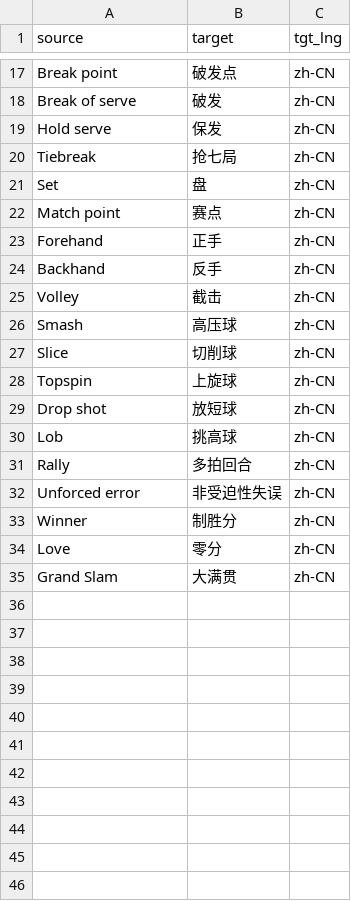
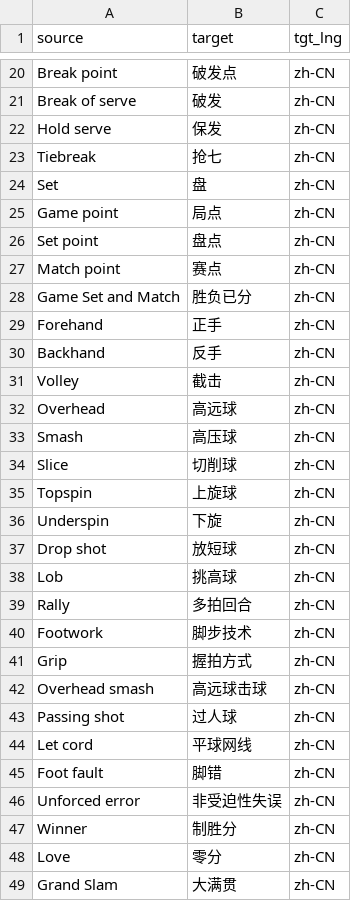
Before and after one commit to immersive-translate/terms, a CSV file: glossaries/tennis_zh-CN.csv, drawn as a sheet; only a part is shown, gaps mark what is left out; the diff covers the shown part only.

```diff
--- a/glossaries/tennis_zh-CN.csv
+++ b/glossaries/tennis_zh-CN.csv
@@ -19,5 +22,8 @@ Break of serve,破发,zh-CN
 Hold serve,保发,zh-CN
-Tiebreak,抢七局,zh-CN
+Tiebreak,抢七,zh-CN
 Set,盘,zh-CN
+Game point,局点,zh-CN
+Set point,盘点,zh-CN
 Match point,赛点,zh-CN
+Game Set and Match,胜负已分,zh-CN
 Forehand,正手,zh-CN
@@ -25,2 +31,3 @@ Backhand,反手,zh-CN
 Volley,截击,zh-CN
+Overhead,高远球,zh-CN
 Smash,高压球,zh-CN
@@ -28,2 +35,3 @@ Slice,切削球,zh-CN
 Topspin,上旋球,zh-CN
+Underspin,下旋,zh-CN
 Drop shot,放短球,zh-CN
@@ -31,2 +39,8 @@ Lob,挑高球,zh-CN
 Rally,多拍回合,zh-CN
+Footwork,脚步技术,zh-CN
+Grip,握拍方式,zh-CN
+Overhead smash,高远球击球,zh-CN
+Passing shot,过人球,zh-CN
+Let cord,平球网线,zh-CN
+Foot fault,脚错,zh-CN
 Unforced error,非受迫性失误,zh-CN
```
Also changed, not shown: 11 added rows, 1 removed row and 3 edited cells elsewhere in this file, glossaries/programming-contest_zh-CN.csv, glossaries/programming-contest_zh-TW.csv, 1 other file.
